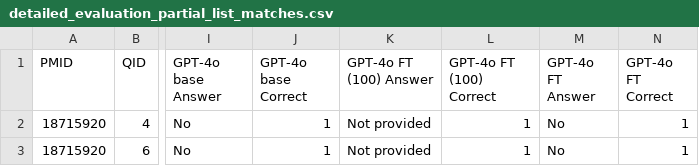
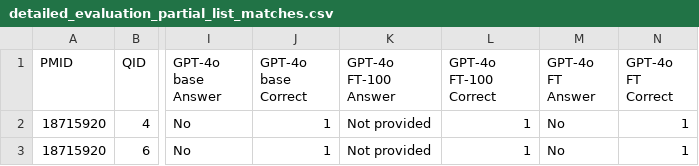
Before and after one commit to hivdb/chat_HIVDB_paper, a CSV file: eval/detailed_evaluation_partial_list_matches.csv, drawn as a sheet; only a part is shown, gaps mark what is left out; the diff names each change by its address in the sheet, - before the commit and + after, or states it on an @@ line.

```diff
--- a/eval/detailed_evaluation_partial_list_matches.csv
+++ b/eval/detailed_evaluation_partial_list_matches.csv
-K1: GPT-4o FT (100) Answer
+K1: GPT-4o FT-100 Answer
-L1: GPT-4o FT (100) Correct
+L1: GPT-4o FT-100 Correct
```
Also changed, not shown: eval/evaluation_metrics.csv, eval/learning-curve/results/learning_curve_details.csv, 21 other files.
